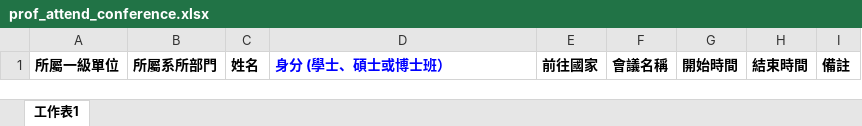
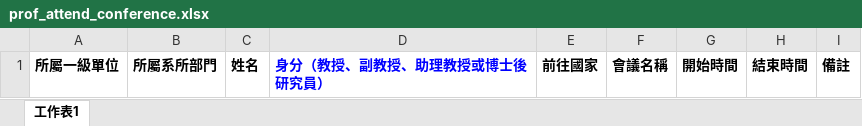
Before and after one commit to WeiAnAn/ciae_inquire, an Excel workbook: public/Excel_example/prof/prof_attend_conference.xlsx, sheet 工作表1, drawn as a sheet; values as stored, in another font and other column widths than the file's, no borders; the diff names each change by its address in the sheet, - before the commit and + after, or states it on an @@ line.

```diff
--- a/public/Excel_example/prof/prof_attend_conference.xlsx (sheet 工作表1)
+++ b/public/Excel_example/prof/prof_attend_conference.xlsx (sheet 工作表1)
-D1: 身分 (學士、碩士或博士班）
+D1: 身分（教授、副教授、助理教授或博士後研究員）
```
